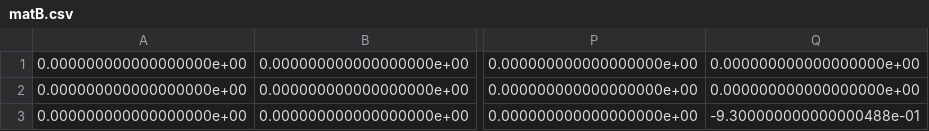
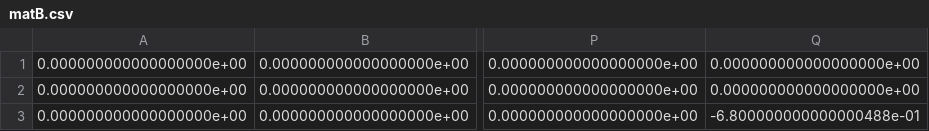
Before and after one commit to hawkij/ZERCalc, a CSV file: Output/CSVs/matB.csv, drawn as a sheet; only a part is shown, gaps mark what is left out; the diff names each change by its address in the sheet, - before the commit and + after, or states it on an @@ line.

```diff
--- a/Output/CSVs/matB.csv
+++ b/Output/CSVs/matB.csv
-Q3: -9.300000000000000488e-01
+Q3: -6.800000000000000488e-01
```
Also changed, not shown: Output/CSVs/Inverse.csv, Output/CSVs/Lambda.csv, 5 other files.
